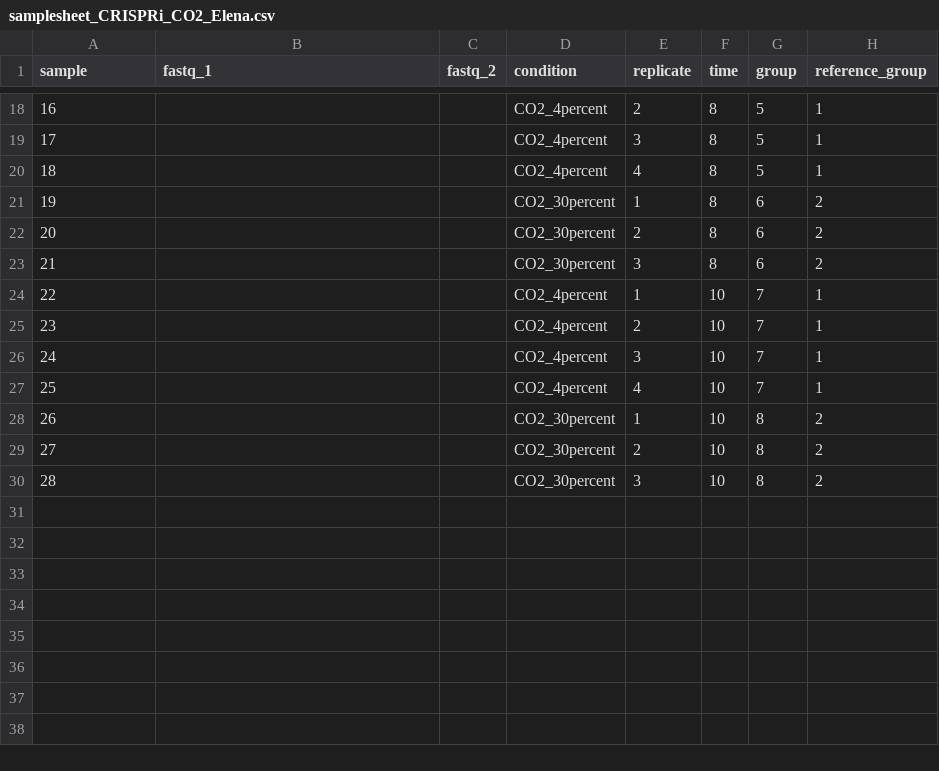
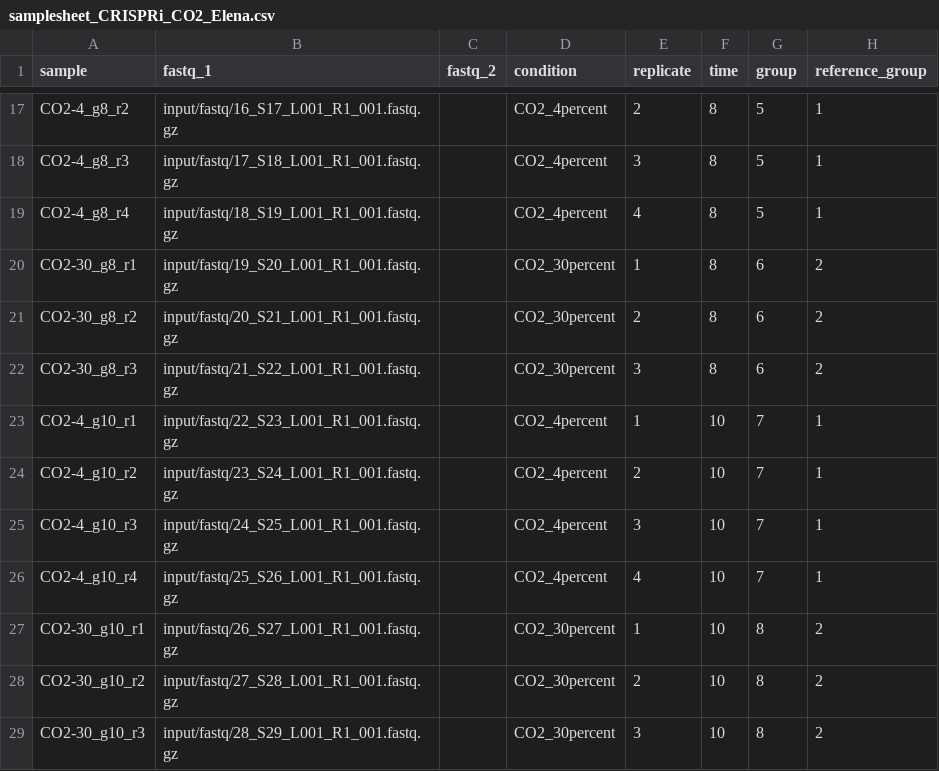
Before and after one commit to ute-hoffmann/CO2_cyano_CRISPRi, a CSV file: input/samplesheet_CRISPRi_CO2_Elena.csv, drawn as a sheet; only a part is shown, gaps mark what is left out; the diff covers the shown part only.

Commit message:
Ran pipeline, Rmd once, next steps: run again with better sample names and perform GSEA

```diff
--- a/input/samplesheet_CRISPRi_CO2_Elena.csv
+++ b/input/samplesheet_CRISPRi_CO2_Elena.csv
@@ -18,13 +17,13 @@ sample,fastq_1,fastq_2,condition,replicate,time,group,reference_group
-16,,,CO2_4percent,2,8,5,1
-17,,,CO2_4percent,3,8,5,1
-18,,,CO2_4percent,4,8,5,1
-19,,,CO2_30percent,1,8,6,2
-20,,,CO2_30percent,2,8,6,2
-21,,,CO2_30percent,3,8,6,2
-22,,,CO2_4percent,1,10,7,1
-23,,,CO2_4percent,2,10,7,1
-24,,,CO2_4percent,3,10,7,1
-25,,,CO2_4percent,4,10,7,1
-26,,,CO2_30percent,1,10,8,2
-27,,,CO2_30percent,2,10,8,2
-28,,,CO2_30percent,3,10,8,2
+CO2-4_g8_r2,input/fastq/16_S17_L001_R1_001.fastq.gz,,CO2_4percent,2,8,5,1
+CO2-4_g8_r3,input/fastq/17_S18_L001_R1_001.fastq.gz,,CO2_4percent,3,8,5,1
+CO2-4_g8_r4,input/fastq/18_S19_L001_R1_001.fastq.gz,,CO2_4percent,4,8,5,1
+CO2-30_g8_r1,input/fastq/19_S20_L001_R1_001.fastq.gz,,CO2_30percent,1,8,6,2
+CO2-30_g8_r2,input/fastq/20_S21_L001_R1_001.fastq.gz,,CO2_30percent,2,8,6,2
+CO2-30_g8_r3,input/fastq/21_S22_L001_R1_001.fastq.gz,,CO2_30percent,3,8,6,2
+CO2-4_g10_r1,input/fastq/22_S23_L001_R1_001.fastq.gz,,CO2_4percent,1,10,7,1
+CO2-4_g10_r2,input/fastq/23_S24_L001_R1_001.fastq.gz,,CO2_4percent,2,10,7,1
+CO2-4_g10_r3,input/fastq/24_S25_L001_R1_001.fastq.gz,,CO2_4percent,3,10,7,1
+CO2-4_g10_r4,input/fastq/25_S26_L001_R1_001.fastq.gz,,CO2_4percent,4,10,7,1
+CO2-30_g10_r1,input/fastq/26_S27_L001_R1_001.fastq.gz,,CO2_30percent,1,10,8,2
+CO2-30_g10_r2,input/fastq/27_S28_L001_R1_001.fastq.gz,,CO2_30percent,2,10,8,2
+CO2-30_g10_r3,input/fastq/28_S29_L001_R1_001.fastq.gz,,CO2_30percent,3,10,8,2
```
Also changed, not shown: 1 removed row and 30 edited cells elsewhere in this file, 14 other files.
